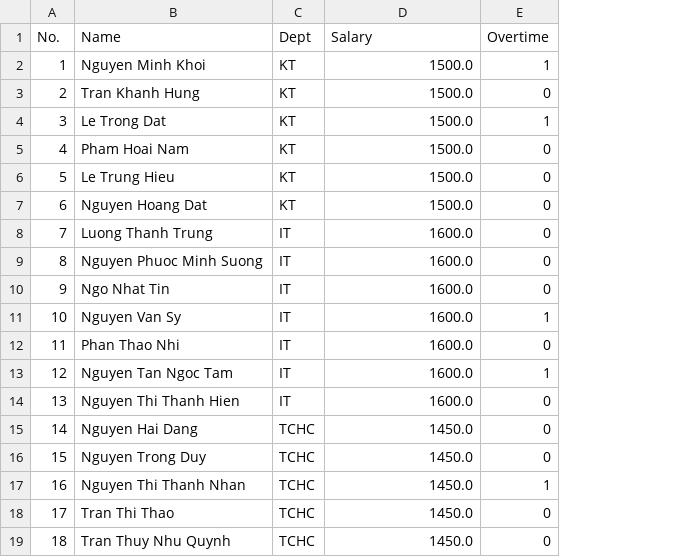
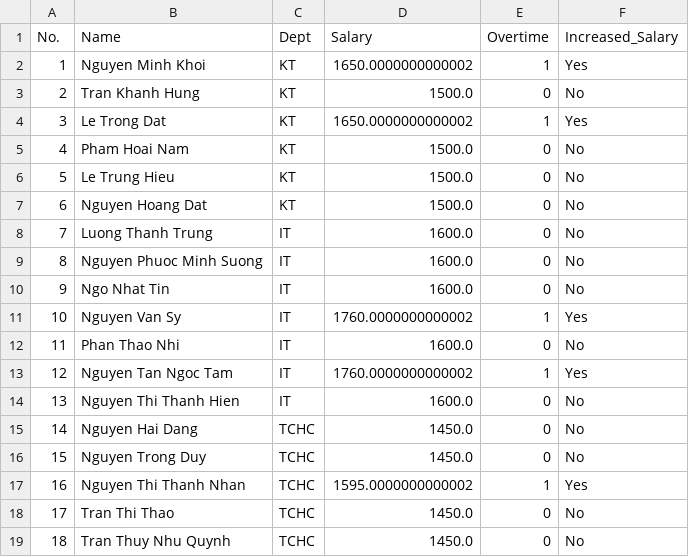
Before and after one commit to elladang/final_project, a CSV file: python1/nhan_su.csv, drawn as a sheet; the diff names each change by its address in the sheet, - before the commit and + after, or states it on an @@ line.

```diff
--- a/python1/nhan_su.csv
+++ b/python1/nhan_su.csv
+column F (Increased_Salary), rows 2-19: Yes | No | Yes | No | No | No | No | No | No | Yes | No | Yes | No | No | No | Yes | No | No
-D2 (Salary): 1500.0
+D2 (Salary): 1650.0000000000002
-D4 (Salary): 1500.0
+D4 (Salary): 1650.0000000000002
-D11 (Salary): 1600.0
+D11 (Salary): 1760.0000000000002
-D13 (Salary): 1600.0
+D13 (Salary): 1760.0000000000002
-D17 (Salary): 1450.0
+D17 (Salary): 1595.0000000000002
```
Also changed, not shown: 1 other file.
